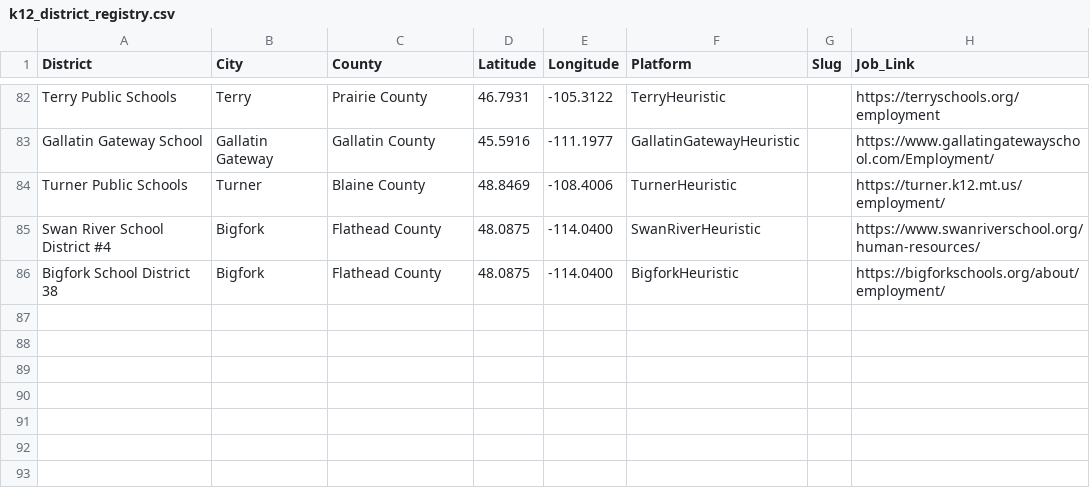
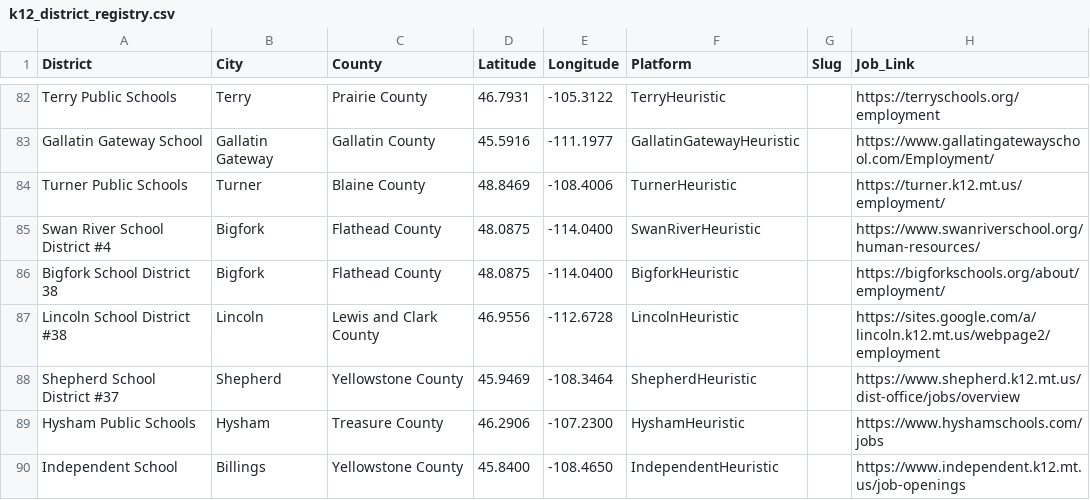
Before and after one commit to bostickmike/Montana-Education-Jobs-Dashboard, a CSV file: k12_district_registry.csv, drawn as a sheet; only a part is shown, gaps mark what is left out.

```diff
--- a/k12_district_registry.csv
+++ b/k12_district_registry.csv
@@ -86 +86,5 @@
 "Bigfork School District 38","Bigfork","Flathead County",48.0875,-114.0400,"BigforkHeuristic","","https://bigforkschools.org/about/employment/"
+"Lincoln School District #38","Lincoln","Lewis and Clark County",46.9556,-112.6728,"LincolnHeuristic","","https://sites.google.com/a/lincoln.k12.mt.us/webpage2/employment"
+"Shepherd School District #37","Shepherd","Yellowstone County",45.9469,-108.3464,"ShepherdHeuristic","","https://www.shepherd.k12.mt.us/dist-office/jobs/overview"
+"Hysham Public Schools","Hysham","Treasure County",46.2906,-107.2300,"HyshamHeuristic","","https://www.hyshamschools.com/jobs"
+"Independent School","Billings","Yellowstone County",45.8400,-108.4650,"IndependentHeuristic","","https://www.independent.k12.mt.us/job-openings"
```
Also changed, not shown: 10 other files.
